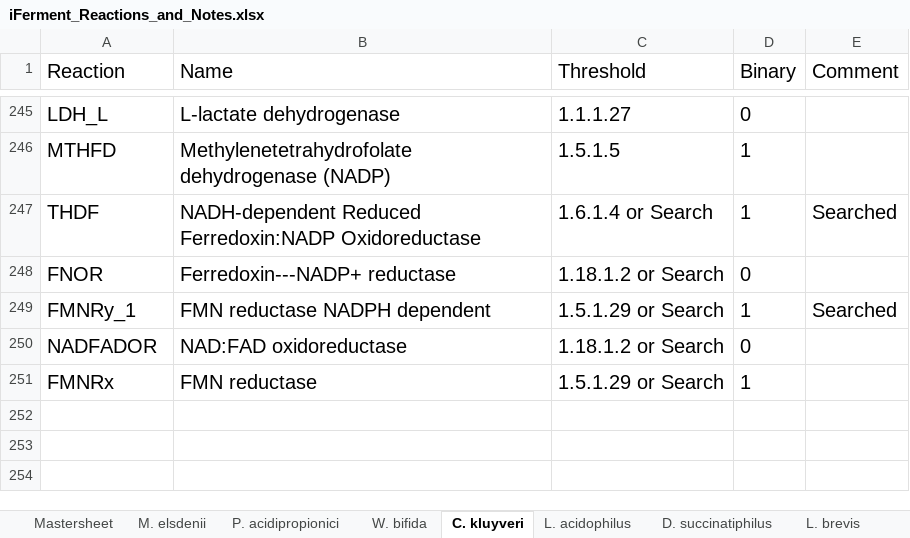
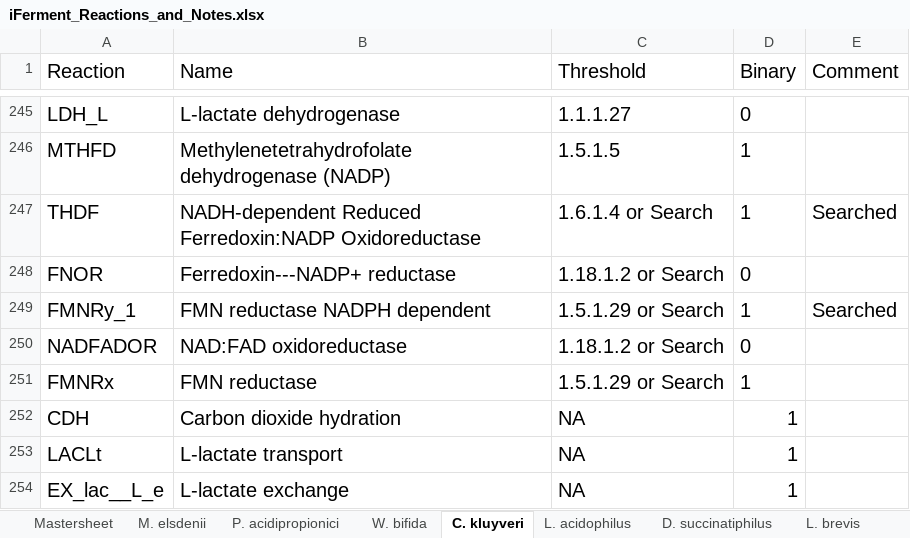
Before and after one commit to nogueraresearchgroup/iFerment, an Excel workbook: iFerment_Reactions_and_Notes.xlsx, sheet C. kluyveri, drawn as a sheet; only a part is shown, gaps mark what is left out; values as stored, in another font and other column widths than the file's, no borders; the diff names each change by its address in the sheet, - before the commit and + after, or states it on an @@ line.

```diff
--- a/iFerment_Reactions_and_Notes.xlsx (sheet C. kluyveri)
+++ b/iFerment_Reactions_and_Notes.xlsx (sheet C. kluyveri)
+row 252: CDH | Carbon dioxide hydration | NA | 1
+row 253: LACLt | L-lactate transport | NA | 1
+row 254: EX_lac__L_e | L-lactate exchange | NA | 1
```
Also changed, not shown: sheet L. acidophilus, sheet D. succinatiphilus, sheet L. brevis, sheet M. elsdenii, sheet P. acidipropionici, sheet W. bifida, 1 more sheet.
